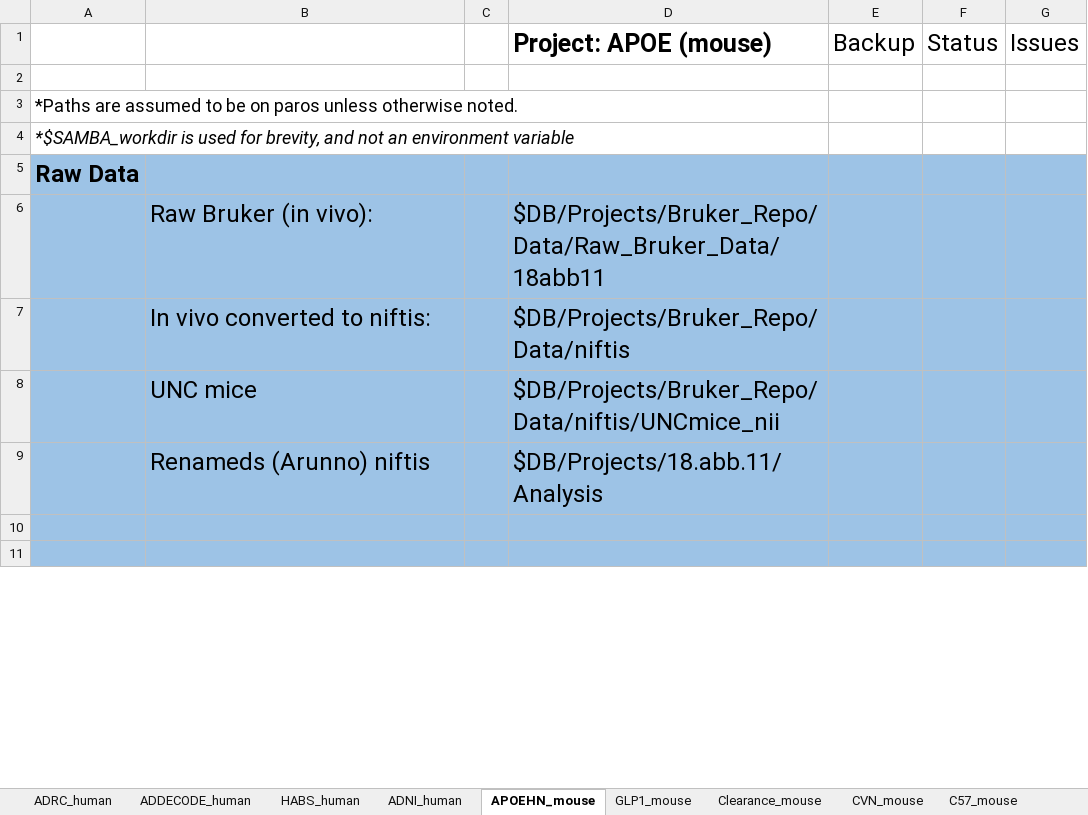
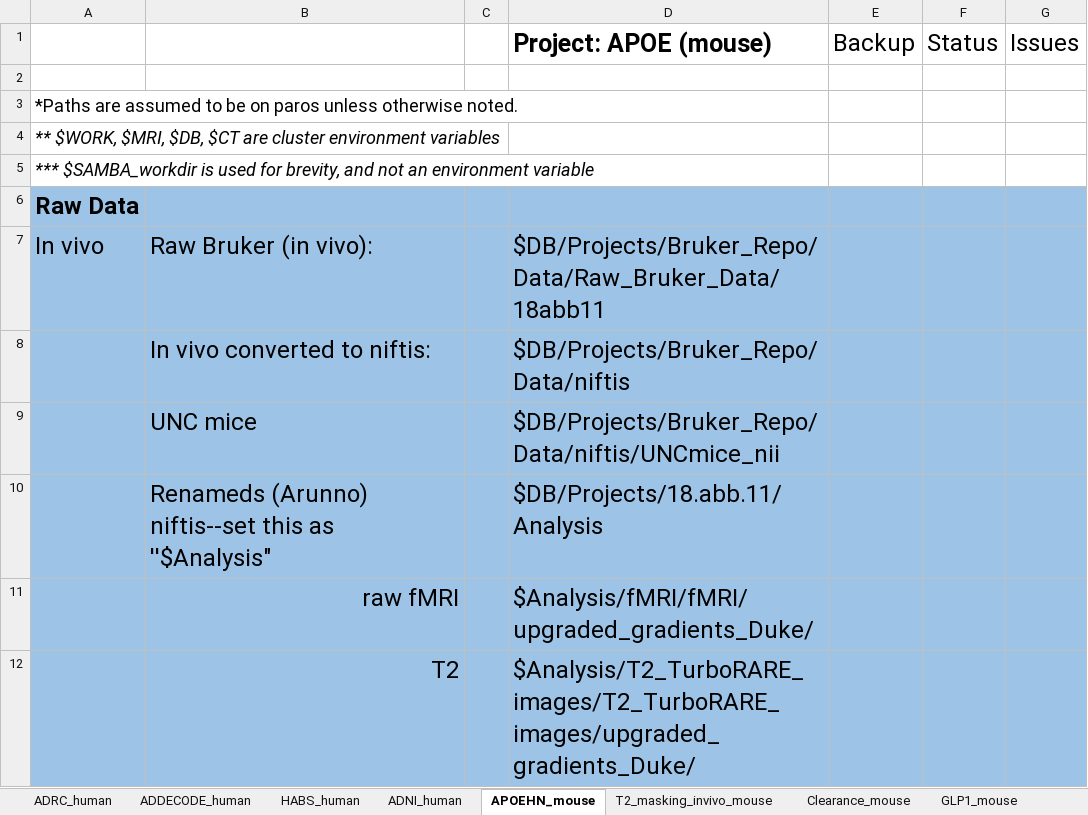
Before and after one commit to portokalh/gunnies, an Excel workbook: QIAL_data_tracker_2019_2026.xlsx, sheet APOEHN_mouse, drawn as a sheet; only a part is shown; values as stored, in another font and other column widths than the file's, no borders; addresses are those after the commit; the diff covers the shown part only; the diff names each change by its address in the sheet, - before the commit and + after, or states it on an @@ line.

```diff
--- a/QIAL_data_tracker_2019_2026.xlsx (sheet APOEHN_mouse)
+++ b/QIAL_data_tracker_2019_2026.xlsx (sheet APOEHN_mouse)
+sheet tab: T2_masking_invivo_mouse
@@ sheet tab order changed: ADRC_human | ADDECODE_human | HABS_human | ADNI_human | APOEHN_mouse | T2_masking_invivo_mouse | Clearance_mouse | GLP1_mouse @@
-A4: *$SAMBA_workdir is used for brevity, and not an environment variable
+A4: ** $WORK, $MRI, $DB, $CT are cluster environment variables
+row 5: *** $SAMBA_workdir is used for brevity, and not an environment variable
-A7: (empty)
+A7: In vivo
-B10: Renameds (Arunno) niftis
+B10: Renameds (Arunno) niftis--set this as ''$Analysis"
-row 11: (empty)
+row 11:  | raw fMRI |  | $Analysis/fMRI/fMRI/upgraded_gradients_Duke/
-row 12: (empty)
+row 12:  | T2 |  | $Analysis/T2_TurboRARE_images/T2_TurboRARE_images/upgraded_gradients_Duke/
```
Also changed, not shown: 8 added rows, 1 removed row and 6 edited cells elsewhere in this sheet, sheet Clearance_mouse, sheet GLP1_mouse, sheet CVN_mouse, sheet C57_mouse, sheet ADDECODE_human, sheet ADNI_human, 2 more sheets.
